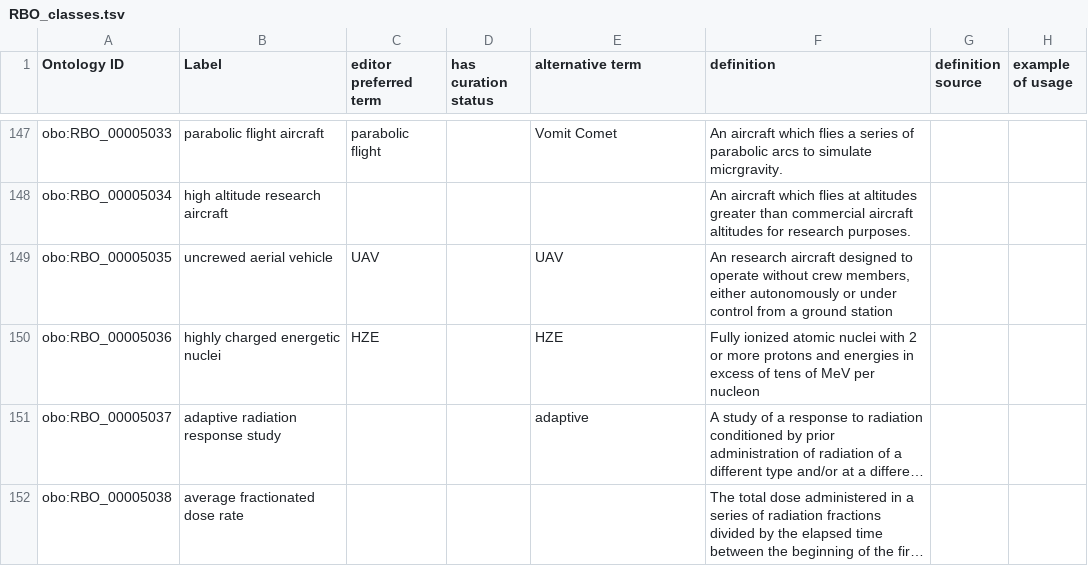
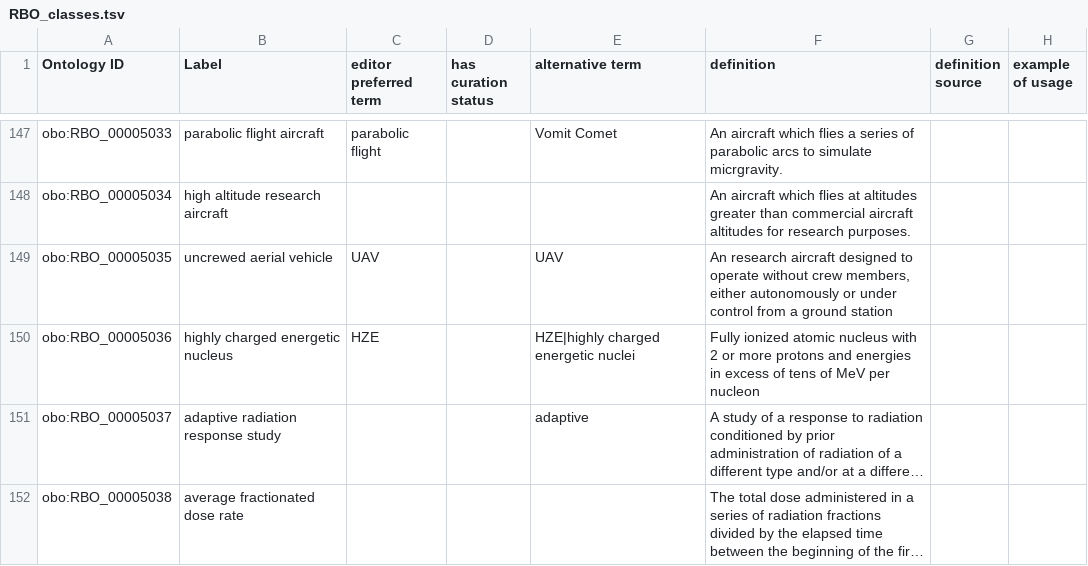
Before and after one commit to Radiobiology-Informatics-Consortium/RBO, a TSV file: src/templates/RBO_classes.tsv, drawn as a sheet; only a part is shown, gaps mark what is left out; long unchanged cells end in …; the diff names each change by its address in the sheet, - before the commit and + after, or states it on an @@ line.

Commit message:
fix [#153]

```diff
--- a/src/templates/RBO_classes.tsv
+++ b/src/templates/RBO_classes.tsv
-B150 (Label): highly charged energetic nuclei
+B150 (Label): highly charged energetic nucleus
-E150 (alternative term): HZE
+E150 (alternative term): HZE|highly charged energetic nuclei
-F150 (definition): …ionized atomic nuclei with 2…
+F150 (definition): …ionized atomic nucleus with 2…
```
